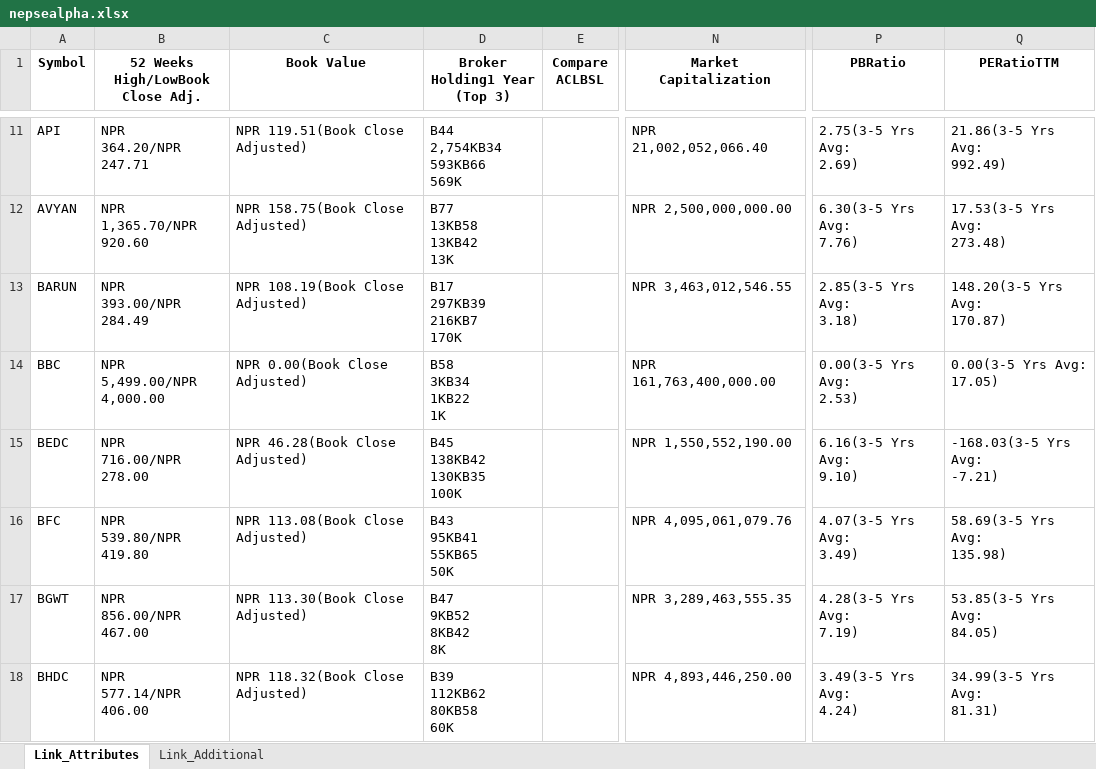
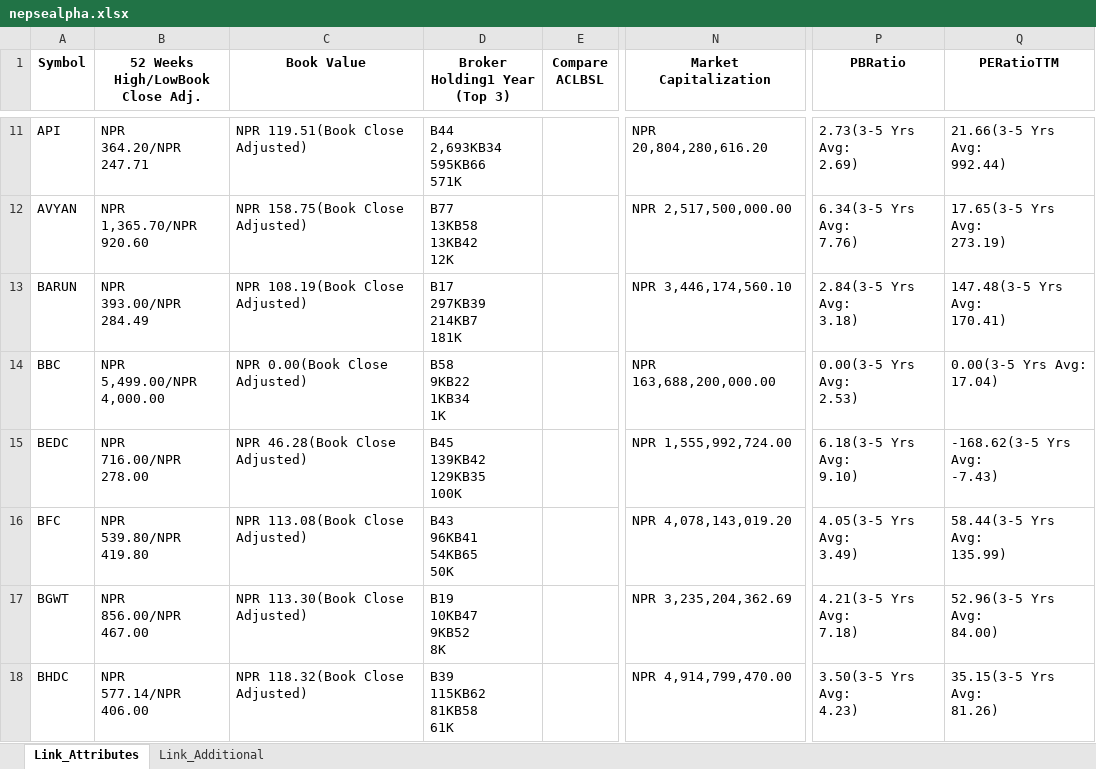
Before and after one commit to nikssspandey2000/nepsealphacrawl, an Excel workbook: nepsealpha.xlsx, sheet Link_Attributes, drawn as a sheet; only a part is shown, gaps mark what is left out; values as stored, in another font and other column widths than the file's, no borders; ↵ is a line break in a cell; the diff covers the shown part only; the diff names each change by its address in the sheet, - before the commit and + after, or states it on an @@ line.

```diff
--- a/nepsealpha.xlsx (sheet Link_Attributes)
+++ b/nepsealpha.xlsx (sheet Link_Attributes)
-D11 (Broker Holding1 Year (Top 3)): B44 ↵ 2,754KB34 ↵ 593KB66 ↵ 569K
+D11 (Broker Holding1 Year (Top 3)): B44 ↵ 2,693KB34 ↵ 595KB66 ↵ 571K
-N11 (Market Capitalization): NPR 21,002,052,066.40
+N11 (Market Capitalization): NPR 20,804,280,616.20
-P11 (PBRatio): 2.75(3-5 Yrs Avg: ↵ 2.69)
+P11 (PBRatio): 2.73(3-5 Yrs Avg: ↵ 2.69)
-Q11 (PERatioTTM): 21.86(3-5 Yrs Avg: ↵ 992.49)
+Q11 (PERatioTTM): 21.66(3-5 Yrs Avg: ↵ 992.44)
-D12 (Broker Holding1 Year (Top 3)): B77 ↵ 13KB58 ↵ 13KB42 ↵ 13K
+D12 (Broker Holding1 Year (Top 3)): B77 ↵ 13KB58 ↵ 13KB42 ↵ 12K
-N12 (Market Capitalization): NPR 2,500,000,000.00
+N12 (Market Capitalization): NPR 2,517,500,000.00
-P12 (PBRatio): 6.30(3-5 Yrs Avg: ↵ 7.76)
+P12 (PBRatio): 6.34(3-5 Yrs Avg: ↵ 7.76)
-Q12 (PERatioTTM): 17.53(3-5 Yrs Avg: ↵ 273.48)
+Q12 (PERatioTTM): 17.65(3-5 Yrs Avg: ↵ 273.19)
-D13 (Broker Holding1 Year (Top 3)): B17 ↵ 297KB39 ↵ 216KB7 ↵ 170K
+D13 (Broker Holding1 Year (Top 3)): B17 ↵ 297KB39 ↵ 214KB7 ↵ 181K
-N13 (Market Capitalization): NPR 3,463,012,546.55
+N13 (Market Capitalization): NPR 3,446,174,560.10
-P13 (PBRatio): 2.85(3-5 Yrs Avg: ↵ 3.18)
+P13 (PBRatio): 2.84(3-5 Yrs Avg: ↵ 3.18)
-Q13 (PERatioTTM): 148.20(3-5 Yrs Avg: ↵ 170.87)
+Q13 (PERatioTTM): 147.48(3-5 Yrs Avg: ↵ 170.41)
-D14 (Broker Holding1 Year (Top 3)): B58 ↵ 3KB34 ↵ 1KB22 ↵ 1K
+D14 (Broker Holding1 Year (Top 3)): B58 ↵ 9KB22 ↵ 1KB34 ↵ 1K
-N14 (Market Capitalization): NPR 161,763,400,000.00
+N14 (Market Capitalization): NPR 163,688,200,000.00
-Q14 (PERatioTTM): 0.00(3-5 Yrs Avg: ↵ 17.05)
+Q14 (PERatioTTM): 0.00(3-5 Yrs Avg: ↵ 17.04)
-D15 (Broker Holding1 Year (Top 3)): B45 ↵ 138KB42 ↵ 130KB35 ↵ 100K
+D15 (Broker Holding1 Year (Top 3)): B45 ↵ 139KB42 ↵ 129KB35 ↵ 100K
-N15 (Market Capitalization): NPR 1,550,552,190.00
+N15 (Market Capitalization): NPR 1,555,992,724.00
-P15 (PBRatio): 6.16(3-5 Yrs Avg: ↵ 9.10)
+P15 (PBRatio): 6.18(3-5 Yrs Avg: ↵ 9.10)
-Q15 (PERatioTTM): -168.03(3-5 Yrs Avg: ↵ -7.21)
+Q15 (PERatioTTM): -168.62(3-5 Yrs Avg: ↵ -7.43)
-D16 (Broker Holding1 Year (Top 3)): B43 ↵ 95KB41 ↵ 55KB65 ↵ 50K
+D16 (Broker Holding1 Year (Top 3)): B43 ↵ 96KB41 ↵ 54KB65 ↵ 50K
-N16 (Market Capitalization): NPR 4,095,061,079.76
+N16 (Market Capitalization): NPR 4,078,143,019.20
-P16 (PBRatio): 4.07(3-5 Yrs Avg: ↵ 3.49)
+P16 (PBRatio): 4.05(3-5 Yrs Avg: ↵ 3.49)
-Q16 (PERatioTTM): 58.69(3-5 Yrs Avg: ↵ 135.98)
+Q16 (PERatioTTM): 58.44(3-5 Yrs Avg: ↵ 135.99)
-D17 (Broker Holding1 Year (Top 3)): B47 ↵ 9KB52 ↵ 8KB42 ↵ 8K
+D17 (Broker Holding1 Year (Top 3)): B19 ↵ 10KB47 ↵ 9KB52 ↵ 8K
-N17 (Market Capitalization): NPR 3,289,463,555.35
+N17 (Market Capitalization): NPR 3,235,204,362.69
-P17 (PBRatio): 4.28(3-5 Yrs Avg: ↵ 7.19)
+P17 (PBRatio): 4.21(3-5 Yrs Avg: ↵ 7.18)
-Q17 (PERatioTTM): 53.85(3-5 Yrs Avg: ↵ 84.05)
+Q17 (PERatioTTM): 52.96(3-5 Yrs Avg: ↵ 84.00)
-D18 (Broker Holding1 Year (Top 3)): B39 ↵ 112KB62 ↵ 80KB58 ↵ 60K
+D18 (Broker Holding1 Year (Top 3)): B39 ↵ 115KB62 ↵ 81KB58 ↵ 61K
-N18 (Market Capitalization): NPR 4,893,446,250.00
+N18 (Market Capitalization): NPR 4,914,799,470.00
-P18 (PBRatio): 3.49(3-5 Yrs Avg: ↵ 4.24)
+P18 (PBRatio): 3.50(3-5 Yrs Avg: ↵ 4.23)
-Q18 (PERatioTTM): 34.99(3-5 Yrs Avg: ↵ 81.31)
+Q18 (PERatioTTM): 35.15(3-5 Yrs Avg: ↵ 81.26)
```
Also changed, not shown: 901 edited cells elsewhere in this sheet, 3 other files.
